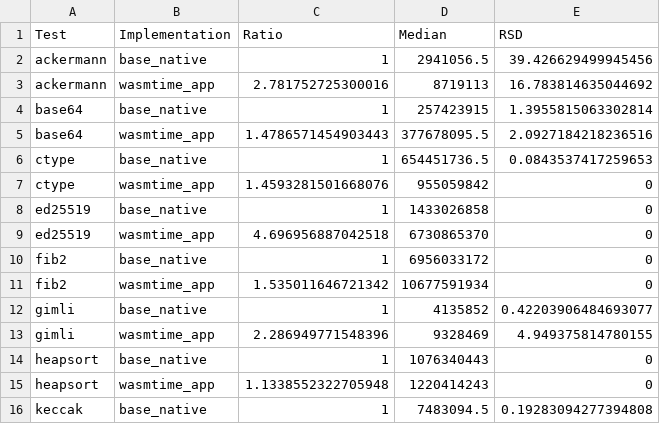
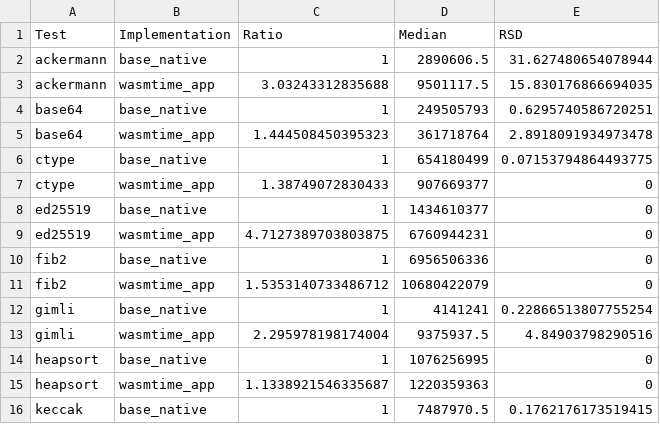
Before and after one commit to jlb6740/jlb6740.github.io, a CSV file: Aarch64_results/results/shootout/results-latest.csv, drawn as a sheet; only a part is shown; the diff covers the shown part only.

Commit message:
Update Aarch64 2021-02-22

```diff
--- a/Aarch64_results/results/shootout/results-latest.csv
+++ b/Aarch64_results/results/shootout/results-latest.csv
@@ -1,16 +1,16 @@
 Test	Implementation	Ratio	Median	RSD
-ackermann	base_native	1	2941056.5	39.426629499945456
-ackermann	wasmtime_app	2.781752725300016	8719113	16.783814635044692
-base64	base_native	1	257423915	1.3955815063302814
-base64	wasmtime_app	1.4786571454903443	377678095.5	2.0927184218236516
-ctype	base_native	1	654451736.5	0.0843537417259653
-ctype	wasmtime_app	1.4593281501668076	955059842	0
-ed25519	base_native	1	1433026858	0
-ed25519	wasmtime_app	4.696956887042518	6730865370	0
-fib2	base_native	1	6956033172	0
-fib2	wasmtime_app	1.535011646721342	10677591934	0
-gimli	base_native	1	4135852	0.42203906484693077
-gimli	wasmtime_app	2.286949771548396	9328469	4.949375814780155
-heapsort	base_native	1	1076340443	0
-heapsort	wasmtime_app	1.1338552322705948	1220414243	0
-keccak	base_native	1	7483094.5	0.19283094277394808
+ackermann	base_native	1	2890606.5	31.627480654078944
+ackermann	wasmtime_app	3.03243312835688	9501117.5	15.830176866694035
+base64	base_native	1	249505793	0.6295740586720251
+base64	wasmtime_app	1.444508450395323	361718764	2.8918091934973478
+ctype	base_native	1	654180499	0.07153794864493775
+ctype	wasmtime_app	1.38749072830433	907669377	0
+ed25519	base_native	1	1434610377	0
+ed25519	wasmtime_app	4.7127389703803875	6760944231	0
+fib2	base_native	1	6956506336	0
+fib2	wasmtime_app	1.5353140733486712	10680422079	0
+gimli	base_native	1	4141241	0.22866513807755254
+gimli	wasmtime_app	2.295978198174004	9375937.5	4.84903798290516
+heapsort	base_native	1	1076256995	0
+heapsort	wasmtime_app	1.1338921546335687	1220359363	0
+keccak	base_native	1	7487970.5	0.1762176173519415
```
Also changed, not shown: 101 edited cells elsewhere in this file, Aarch64_results/results/shootout/shootout-2021-02-22.csv, 13 other files.
